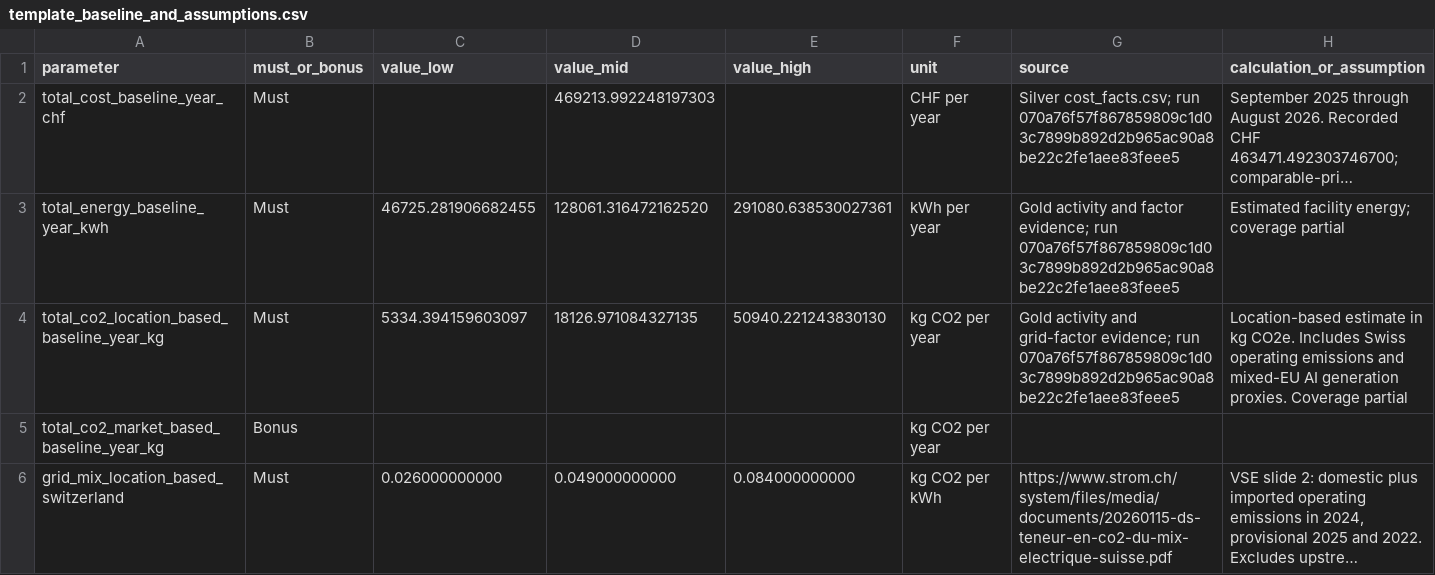
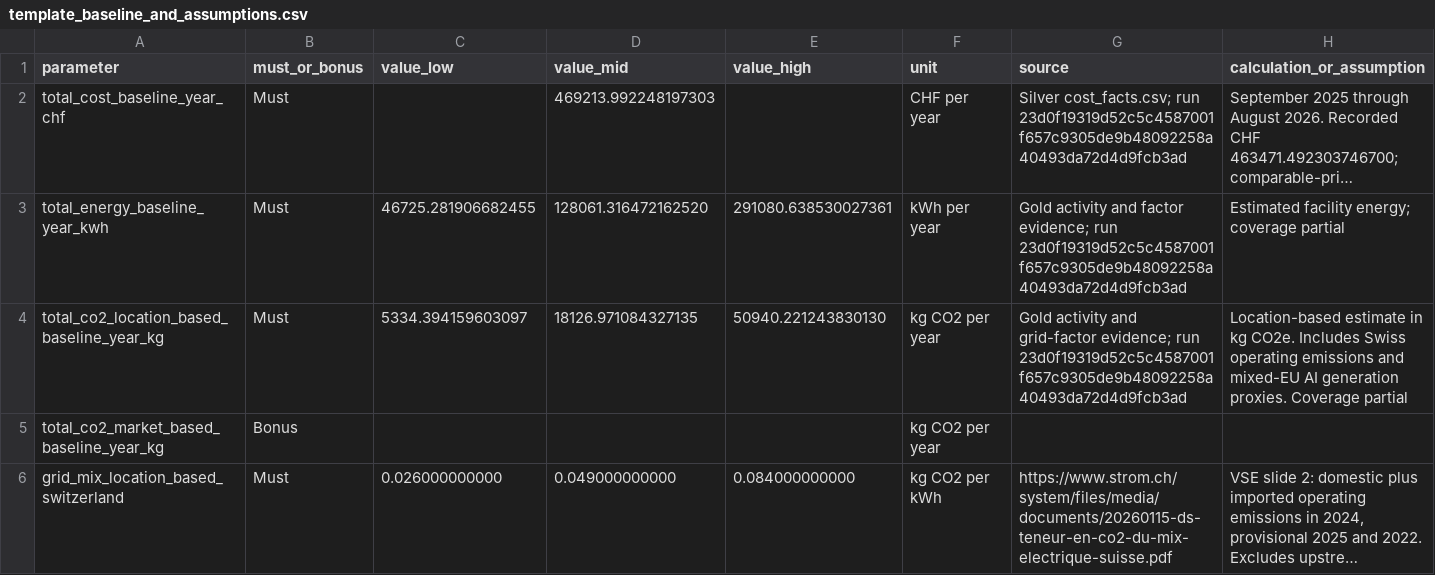
Before and after one commit to Pratzz14/GreenOps-Copilot, a CSV file: submission/template_baseline_and_assumptions.csv, drawn as a sheet; only a part is shown; long unchanged cells end in …; the diff names each change by its address in the sheet, - before the commit and + after, or states it on an @@ line.

Commit message:
Prepare reproducible GreenOps challenge submission

```diff
--- a/submission/template_baseline_and_assumptions.csv
+++ b/submission/template_baseline_and_assumptions.csv
-G2 (source): …cost_facts.csv; run 070a76f57f867859809c1d03c7899b892d2b965ac90a8be22c2fe1aee83feee5
+G2 (source): …cost_facts.csv; run 23d0f19319d52c5c4587001f657c9305de9b48092258a40493da72d4d9fcb3ad
-G3 (source): …evidence; run 070a76f57f867859809c1d03c7899b892d2b965ac90a8be22c2fe1aee83feee5
+G3 (source): …evidence; run 23d0f19319d52c5c4587001f657c9305de9b48092258a40493da72d4d9fcb3ad
-G4 (source): …evidence; run 070a76f57f867859809c1d03c7899b892d2b965ac90a8be22c2fe1aee83feee5
+G4 (source): …evidence; run 23d0f19319d52c5c4587001f657c9305de9b48092258a40493da72d4d9fcb3ad
```
Also changed, not shown: submission/template_measures_package.csv, 41 other files.
